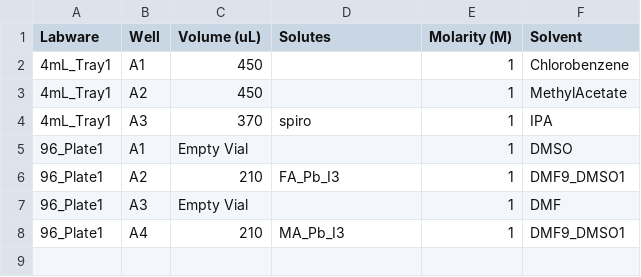
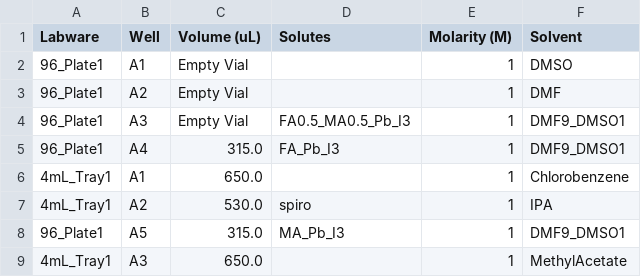
Before and after one commit to fenning-research-group/PASCAL, a CSV file: frgpascal/Examples/stock_solutions.csv, drawn as a sheet.

```diff
--- a/frgpascal/Examples/stock_solutions.csv
+++ b/frgpascal/Examples/stock_solutions.csv
@@ -1,8 +1,9 @@
 Labware,Well,Volume (uL),Solutes,Molarity (M),Solvent
-4mL_Tray1,A1,450,,1,Chlorobenzene
-4mL_Tray1,A2,450,,1,MethylAcetate
-4mL_Tray1,A3,370,spiro,1,IPA
 96_Plate1,A1,Empty Vial,,1,DMSO
-96_Plate1,A2,210,FA_Pb_I3,1,DMF9_DMSO1
-96_Plate1,A3,Empty Vial,,1,DMF
-96_Plate1,A4,210,MA_Pb_I3,1,DMF9_DMSO1
+96_Plate1,A2,Empty Vial,,1,DMF
+96_Plate1,A3,Empty Vial,FA0.5_MA0.5_Pb_I3,1,DMF9_DMSO1
+96_Plate1,A4,315.0,FA_Pb_I3,1,DMF9_DMSO1
+4mL_Tray1,A1,650.0,,1,Chlorobenzene
+4mL_Tray1,A2,530.0,spiro,1,IPA
+96_Plate1,A5,315.0,MA_Pb_I3,1,DMF9_DMSO1
+4mL_Tray1,A3,650.0,,1,MethylAcetate
```
Also changed, not shown: 6 other files.
